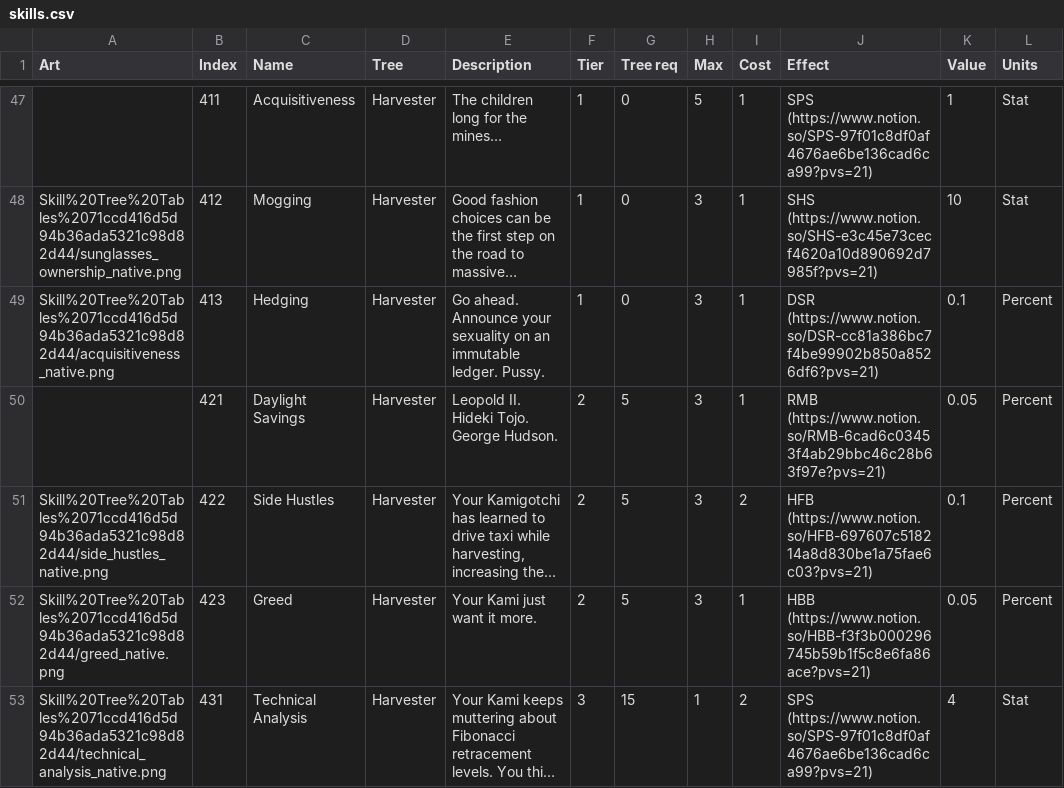
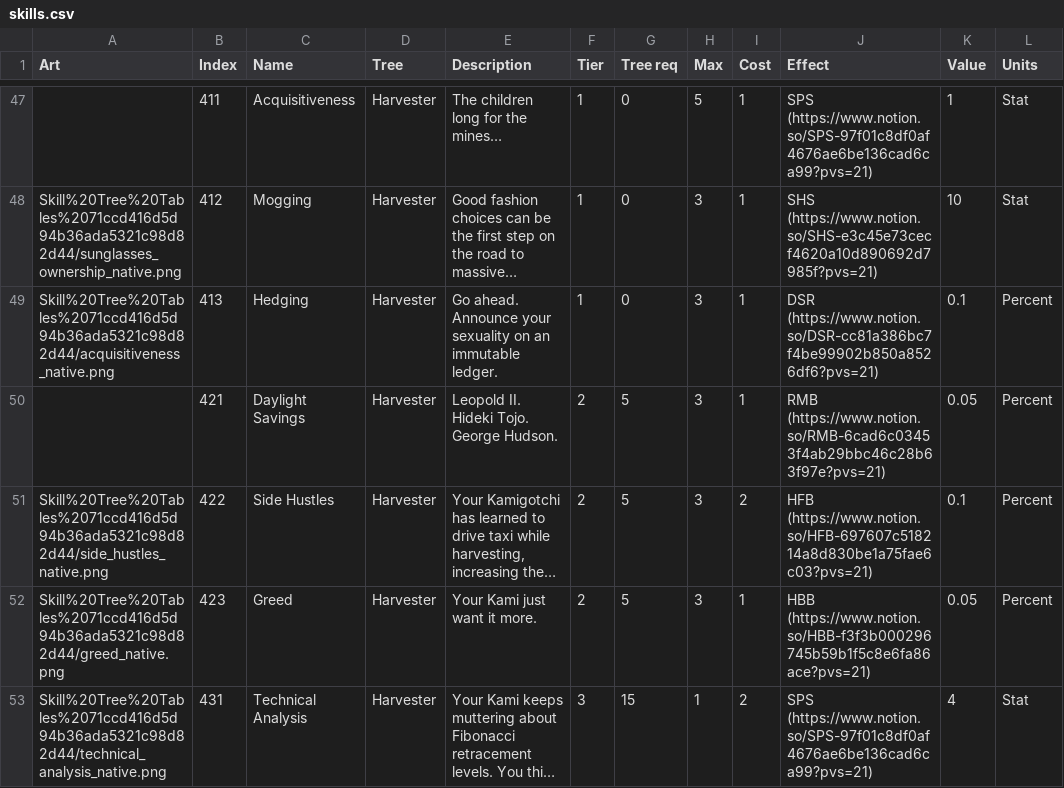
Before and after one commit to kanyaveral/kamigotchi, a CSV file: packages/contracts/src/deployment/world/data/skills/skills.csv, drawn as a sheet; only a part is shown, gaps mark what is left out; long unchanged cells end in …; the diff names each change by its address in the sheet, - before the commit and + after, or states it on an @@ line.

```diff
--- a/packages/contracts/src/deployment/world/data/skills/skills.csv
+++ b/packages/contracts/src/deployment/world/data/skills/skills.csv
-E49 (Description): …immutable ledger. Pussy.
+E49 (Description): …immutable ledger.
```
Also changed, not shown: packages/contracts/src/deployment/world/data/rooms/Rooms.csv.
